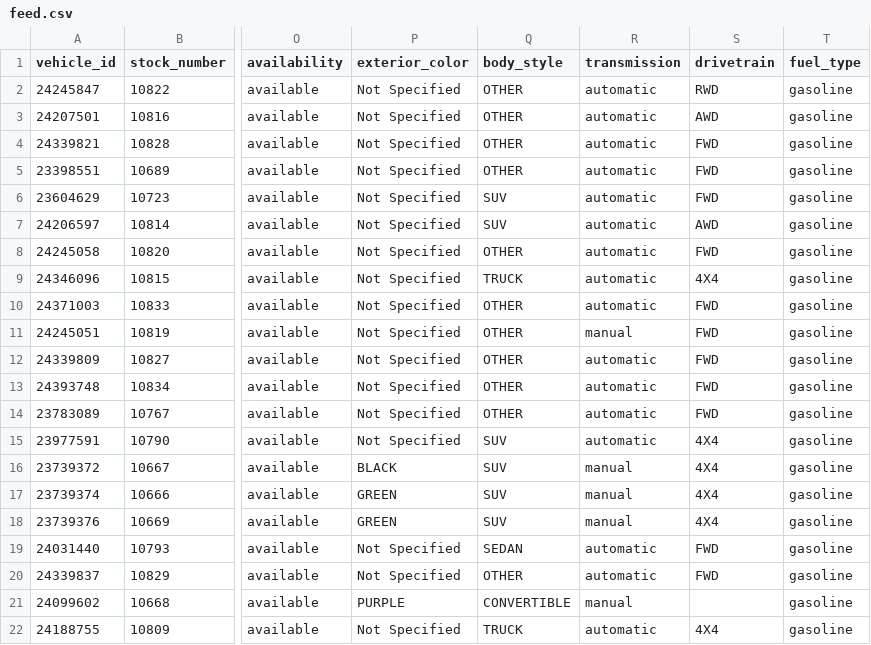
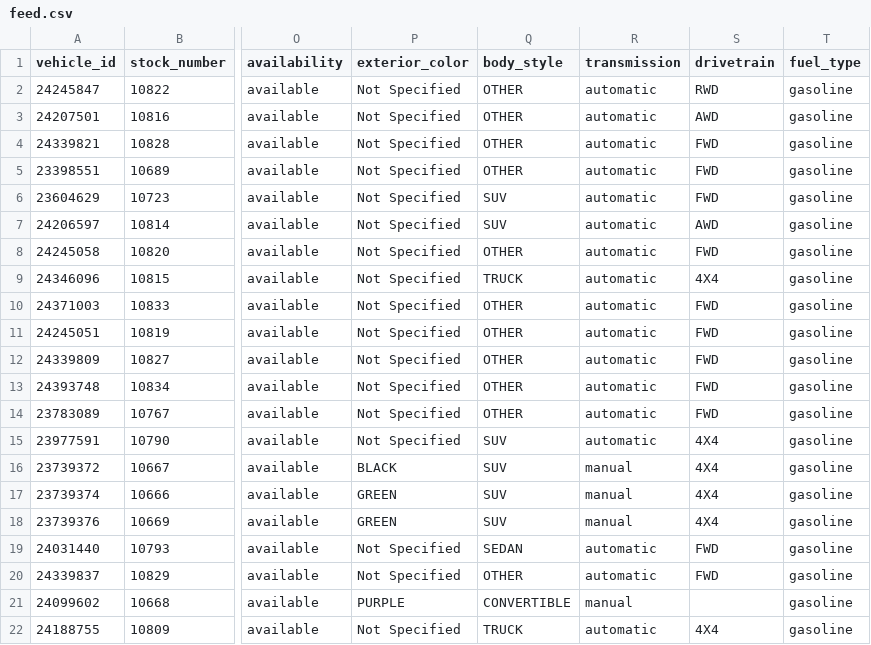
Before and after one commit to vmai-ops/vehicle-feed, a CSV file: feed.csv, drawn as a sheet; only a part is shown, gaps mark what is left out; the diff names each change by its address in the sheet, - before the commit and + after, or states it on an @@ line.

Commit message:
Daily feed update

```diff
--- a/feed.csv
+++ b/feed.csv
-R11 (transmission): manual
+R11 (transmission): automatic
```
Also changed, not shown: 1 other file.
